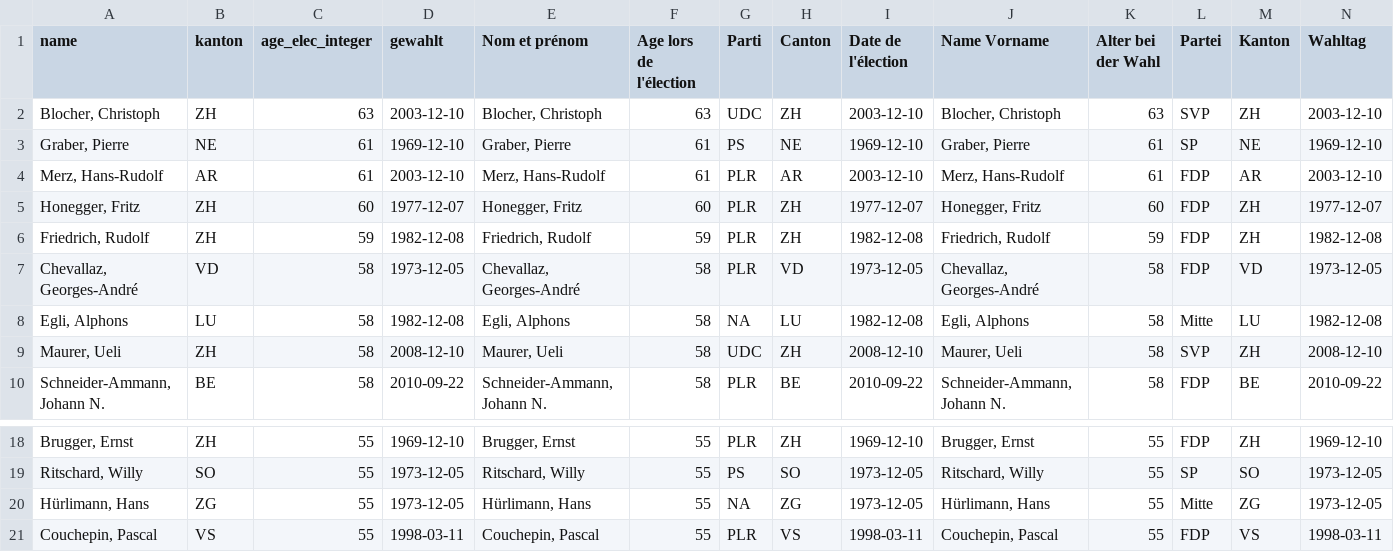
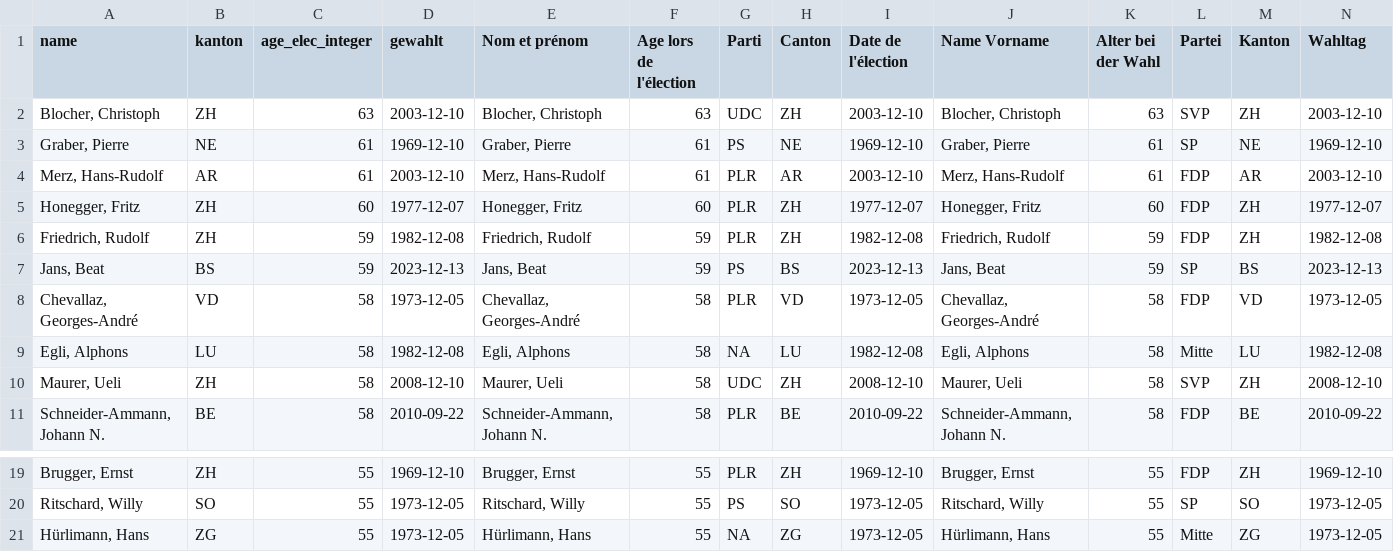
Before and after one commit to vey83/conseil_federal, a CSV file: Elections_2023/FR/elec_vieux.csv, drawn as a sheet; only a part is shown, gaps mark what is left out; removed rows and columns are numbered as before the commit, all else as after; rows hold the shown columns only; the diff names each change by its address in the sheet, - before the commit and + after, or states it on an @@ line.

Commit message:
Beat Jans IN

```diff
--- a/Elections_2023/FR/elec_vieux.csv
+++ b/Elections_2023/FR/elec_vieux.csv
+row 7: Jans, Beat | BS | 59 | 2023-12-13 | Jans, Beat | 59 | PS | BS | 2023-12-13 | Jans, Beat | 59 | SP | BS | 2023-12-13
-row 21: Couchepin, Pascal | VS | 55 | 1998-03-11 | Couchepin, Pascal | 55 | PLR | VS | 1998-03-11 | Couchepin, Pascal | 55 | FDP | VS | 1998-03-11
```
